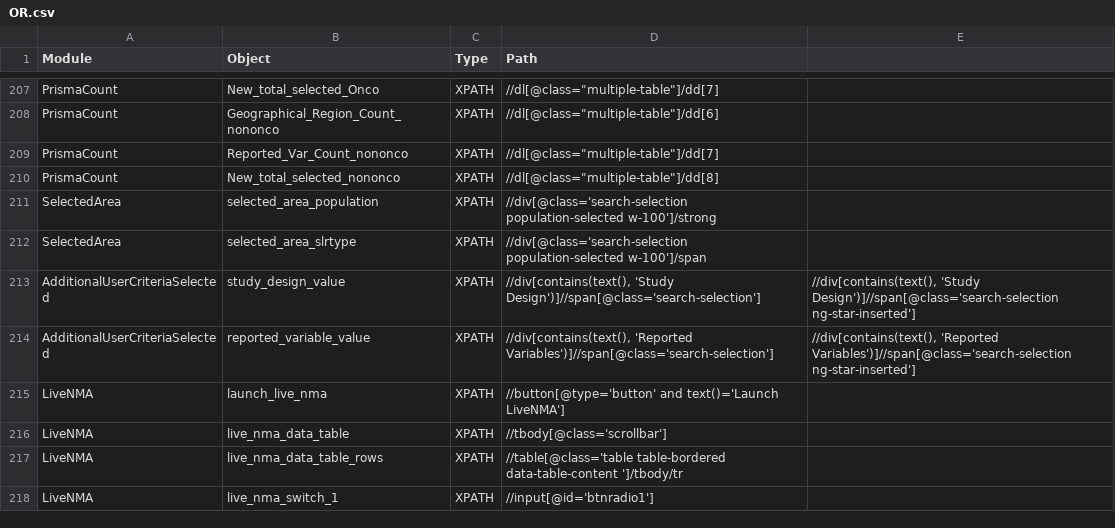
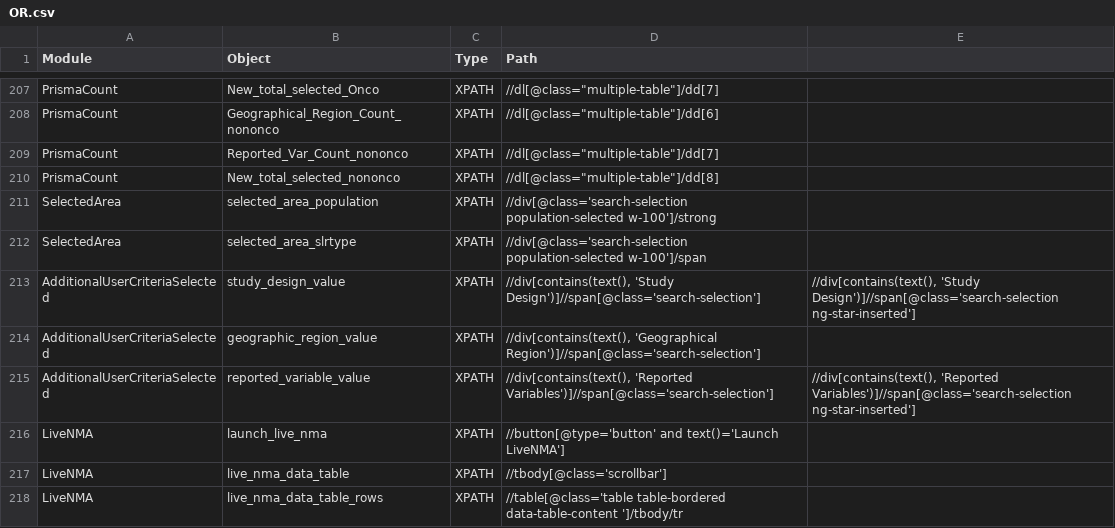
Before and after one commit to shilpasairam/shilpasairam, a CSV file: Configurations/OR.csv, drawn as a sheet; only a part is shown, gaps mark what is left out; the shorter side is filled out with more unchanged rows.

```diff
--- a/Configurations/OR.csv
+++ b/Configurations/OR.csv
@@ -213,2 +213,3 @@ SelectedArea,selected_area_slrtype,XPATH,//div[@class='search-selection populati
 AdditionalUserCriteriaSelected,study_design_value,XPATH,"//div[contains(text(), 'Study Design')]//span[@class='search-selection']","//div[contains(text(), 'Study Design')]//span[@class='search-selection ng-star-inserted']"
+AdditionalUserCriteriaSelected,geographic_region_value,XPATH,"//div[contains(text(), 'Geographical Region')]//span[@class='search-selection']",
 AdditionalUserCriteriaSelected,reported_variable_value,XPATH,"//div[contains(text(), 'Reported Variables')]//span[@class='search-selection']","//div[contains(text(), 'Reported Variables')]//span[@class='search-selection ng-star-inserted']"
```
Also changed, not shown: 12 other files.
